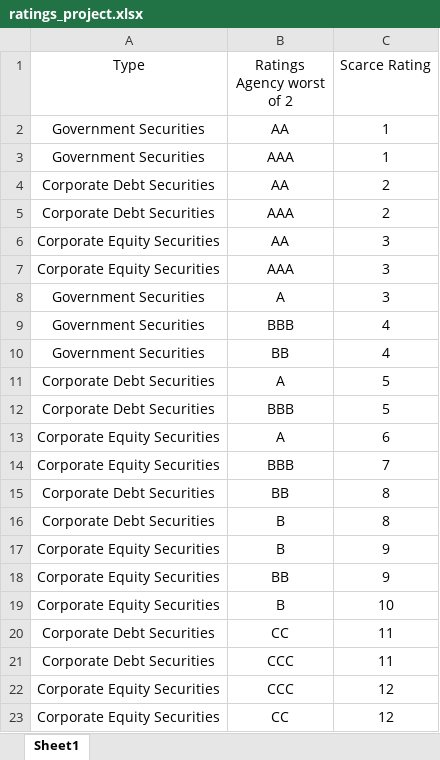
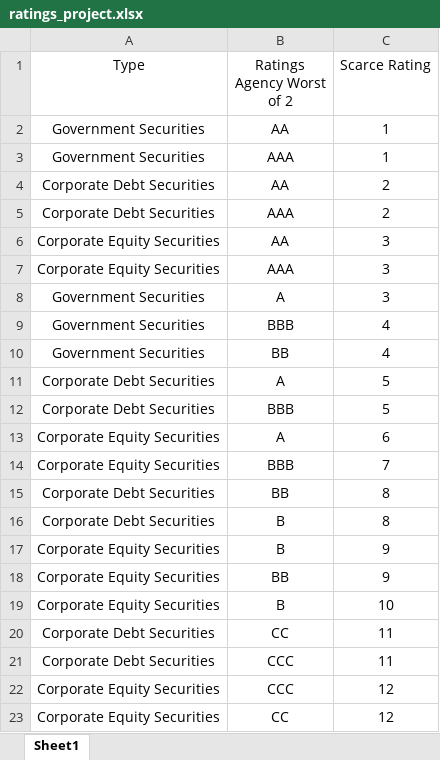
Before and after one commit to PierrePROFFIT/CollatManagement, an Excel workbook: lib/data/ratings_project.xlsx, sheet Sheet1, drawn as a sheet; values as stored, in another font and other column widths than the file's, no borders; the diff names each change by its address in the sheet, - before the commit and + after, or states it on an @@ line.

```diff
--- a/lib/data/ratings_project.xlsx (sheet Sheet1)
+++ b/lib/data/ratings_project.xlsx (sheet Sheet1)
-B1: Ratings Agency worst of 2
+B1: Ratings Agency Worst of 2
```
Also changed, not shown: 2 other files.
